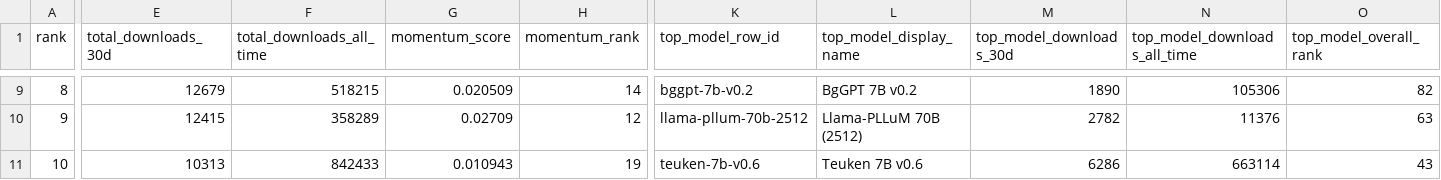
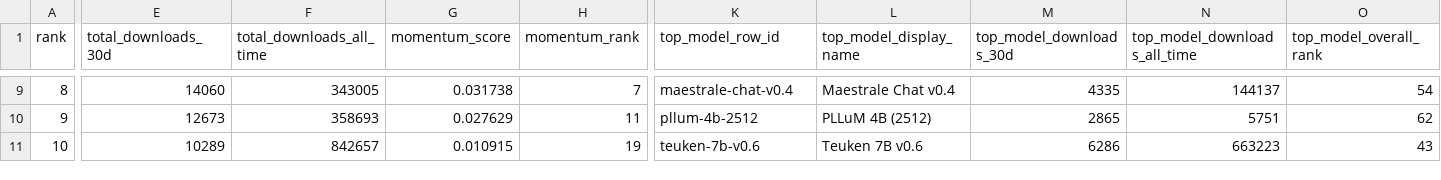
Before and after one commit to speakleash/European-LLM-download-leaderboard, a CSV file: output/leaderboard_orgs.csv, drawn as a sheet; only a part is shown, gaps mark what is left out; the diff covers the shown part only; the diff names each change by its address in the sheet, - before the commit and + after, or states it on an @@ line.

```diff
--- a/output/leaderboard_orgs.csv
+++ b/output/leaderboard_orgs.csv
-E9 (total_downloads_30d): 12679
+E9 (total_downloads_30d): 14060
-F9 (total_downloads_all_time): 518215
+F9 (total_downloads_all_time): 343005
-G9 (momentum_score): 0.020509
+G9 (momentum_score): 0.031738
-H9 (momentum_rank): 14
+H9 (momentum_rank): 7
-K9 (top_model_row_id): bggpt-7b-v0.2
+K9 (top_model_row_id): maestrale-chat-v0.4
-L9 (top_model_display_name): BgGPT 7B v0.2
+L9 (top_model_display_name): Maestrale Chat v0.4
-M9 (top_model_downloads_30d): 1890
+M9 (top_model_downloads_30d): 4335
-N9 (top_model_downloads_all_time): 105306
+N9 (top_model_downloads_all_time): 144137
-O9 (top_model_overall_rank): 82
+O9 (top_model_overall_rank): 54
-E10 (total_downloads_30d): 12415
+E10 (total_downloads_30d): 12673
-F10 (total_downloads_all_time): 358289
+F10 (total_downloads_all_time): 358693
-G10 (momentum_score): 0.02709
+G10 (momentum_score): 0.027629
-H10 (momentum_rank): 12
+H10 (momentum_rank): 11
-K10 (top_model_row_id): llama-pllum-70b-2512
+K10 (top_model_row_id): pllum-4b-2512
-L10 (top_model_display_name): Llama-PLLuM 70B (2512)
+L10 (top_model_display_name): PLLuM 4B (2512)
-M10 (top_model_downloads_30d): 2782
+M10 (top_model_downloads_30d): 2865
-N10 (top_model_downloads_all_time): 11376
+N10 (top_model_downloads_all_time): 5751
-O10 (top_model_overall_rank): 63
+O10 (top_model_overall_rank): 62
-E11 (total_downloads_30d): 10313
+E11 (total_downloads_30d): 10289
-F11 (total_downloads_all_time): 842433
+F11 (total_downloads_all_time): 842657
-G11 (momentum_score): 0.010943
+G11 (momentum_score): 0.010915
-N11 (top_model_downloads_all_time): 663114
+N11 (top_model_downloads_all_time): 663223
```
Also changed, not shown: 145 edited cells elsewhere in this file, output/leaderboard.csv, 8 other files.
